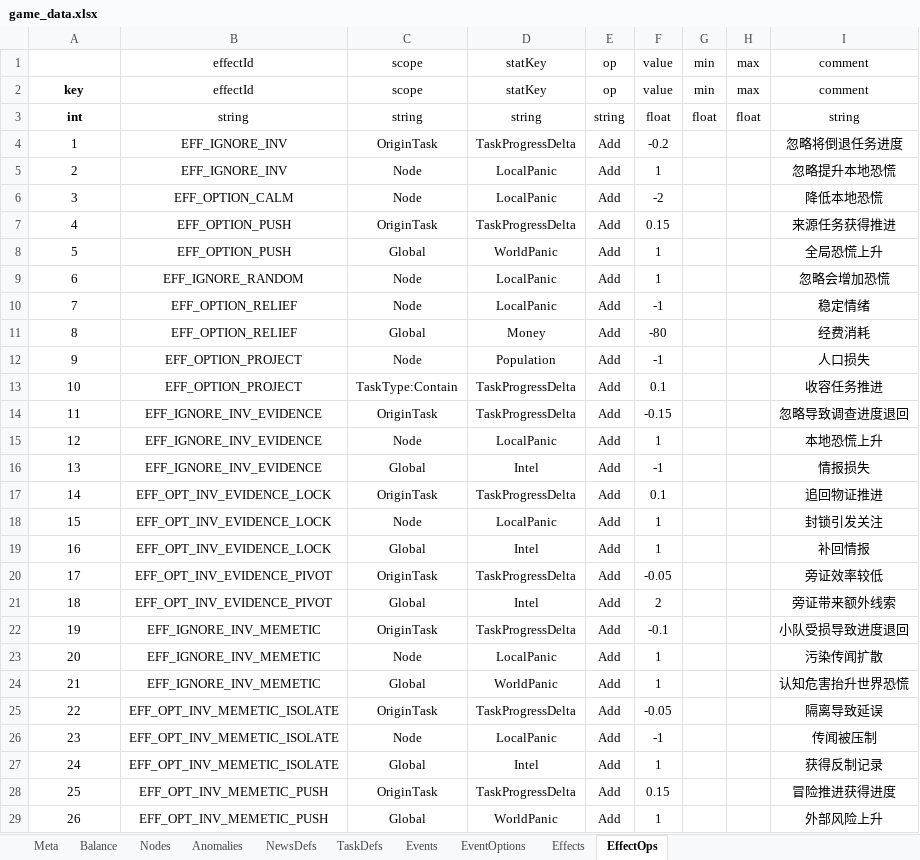
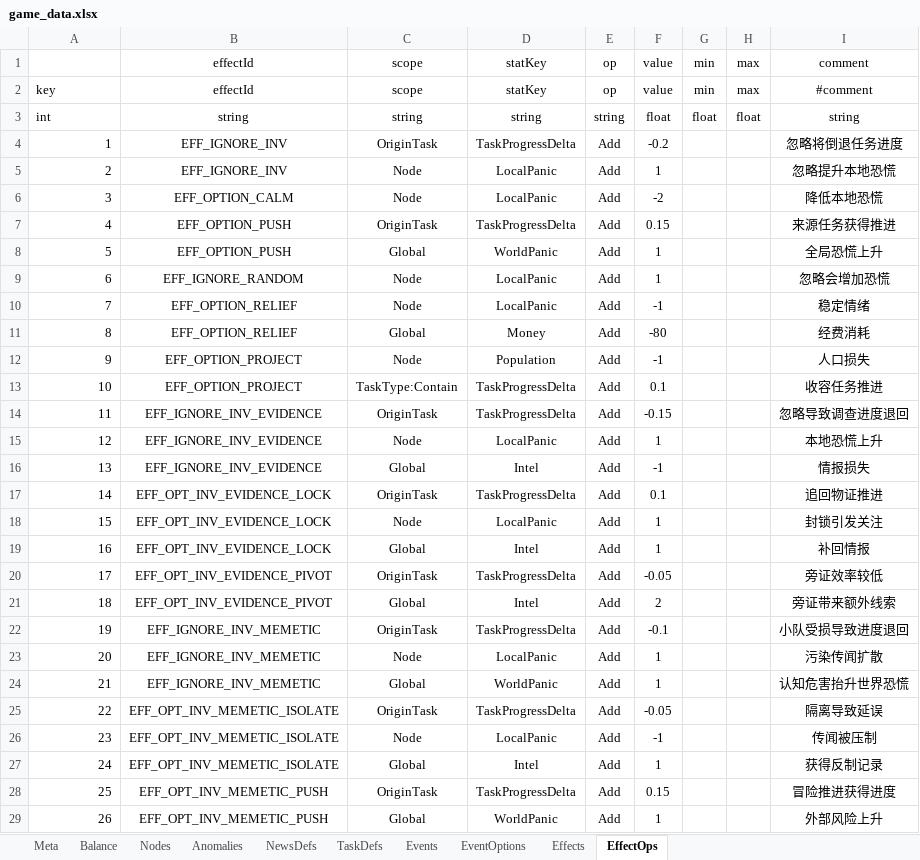
Before and after one commit to hszqf/SCP, an Excel workbook: GameData/Local/game_data.xlsx, sheet EffectOps, drawn as a sheet; only a part is shown; values as stored, in another font and other column widths than the file's, no borders; the diff covers the shown part only; the diff names each change by its address in the sheet, - before the commit and + after, or states it on an @@ line.

```diff
--- a/GameData/Local/game_data.xlsx (sheet EffectOps)
+++ b/GameData/Local/game_data.xlsx (sheet EffectOps)
@@ A2:A3 bold: on → off, alignment: center → left @@
-I2: comment
+I2: #comment
-A4:A29 alignment: center
+A4:A29 alignment: right
```
Also changed, not shown: cell formats elsewhere in this sheet, sheet Balance, sheet Anomalies, sheet EventOptions, sheet Effects, 5 other files.
